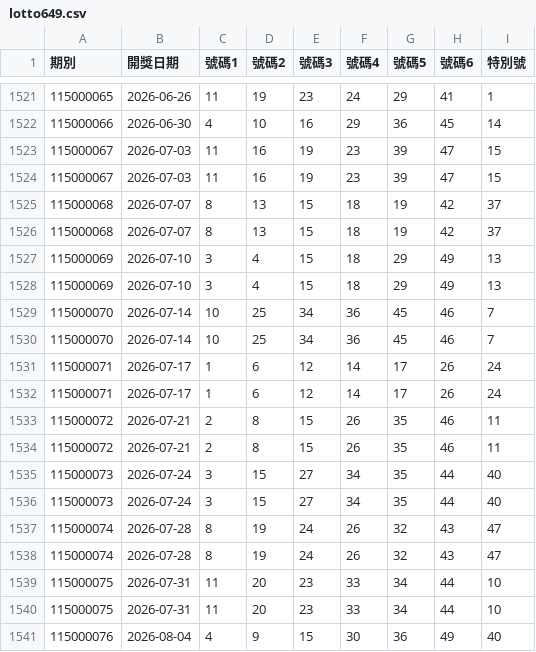
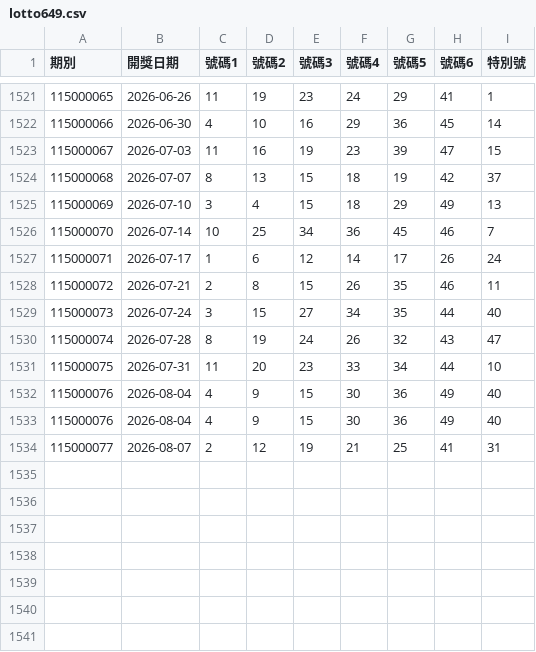
Before and after one commit to goodcheep109-eng/lottery, a CSV file: data/lotto649.csv, drawn as a sheet; only a part is shown, gaps mark what is left out.

```diff
--- a/data/lotto649.csv
+++ b/data/lotto649.csv
@@ -1523,19 +1523,12 @@
 115000067,2026-07-03,11,16,19,23,39,47,15
-115000067,2026-07-03,11,16,19,23,39,47,15
-115000068,2026-07-07,8,13,15,18,19,42,37
 115000068,2026-07-07,8,13,15,18,19,42,37
 115000069,2026-07-10,3,4,15,18,29,49,13
-115000069,2026-07-10,3,4,15,18,29,49,13
-115000070,2026-07-14,10,25,34,36,45,46,7
 115000070,2026-07-14,10,25,34,36,45,46,7
 115000071,2026-07-17,1,6,12,14,17,26,24
-115000071,2026-07-17,1,6,12,14,17,26,24
-115000072,2026-07-21,2,8,15,26,35,46,11
 115000072,2026-07-21,2,8,15,26,35,46,11
 115000073,2026-07-24,3,15,27,34,35,44,40
-115000073,2026-07-24,3,15,27,34,35,44,40
-115000074,2026-07-28,8,19,24,26,32,43,47
 115000074,2026-07-28,8,19,24,26,32,43,47
 115000075,2026-07-31,11,20,23,33,34,44,10
-115000075,2026-07-31,11,20,23,33,34,44,10
 115000076,2026-08-04,4,9,15,30,36,49,40
+115000076,2026-08-04,4,9,15,30,36,49,40
+115000077,2026-08-07,2,12,19,21,25,41,31
```
Also changed, not shown: 1 other file.
